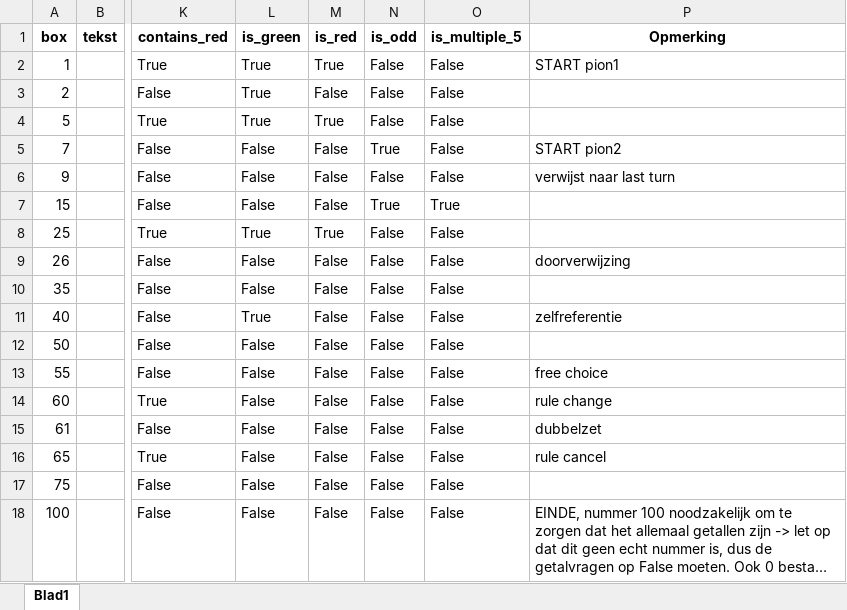
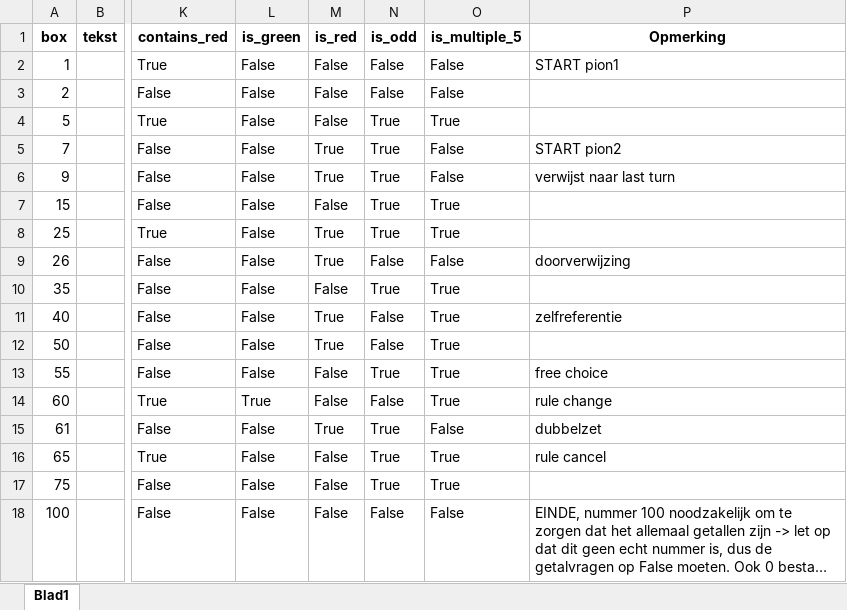
Before and after one commit to basboot/where_are_the_cows, an Excel workbook: wherearethecows.xlsx, sheet Blad1, drawn as a sheet; only a part is shown, gaps mark what is left out; long unchanged cells end in …; values as stored, in another font and other column widths than the file's, no borders; the diff names each change by its address in the sheet, - before the commit and + after, or states it on an @@ line.

Commit message:
Fix is_red, is_green, is_odd, is_multiple5

```diff
--- a/wherearethecows.xlsx (sheet Blad1)
+++ b/wherearethecows.xlsx (sheet Blad1)
-L2:L4 (is_green): True
+L2:L4 (is_green): False
-M2 (is_red): True
+M2 (is_red): False
-M4 (is_red): True
+M4 (is_red): False
-N4 (is_odd): False
+N4 (is_odd): True
-O4 (is_multiple_5): False
+O4 (is_multiple_5): True
-M5:M6 (is_red): False
+M5:M6 (is_red): True
-N6 (is_odd): False
+N6 (is_odd): True
-L8 (is_green): True
+L8 (is_green): False
-N8 (is_odd): False
+N8 (is_odd): True
-O8 (is_multiple_5): False
+O8 (is_multiple_5): True
-M9 (is_red): False
+M9 (is_red): True
-N10 (is_odd): False
+N10 (is_odd): True
-O10:O14 (is_multiple_5): False
+O10:O14 (is_multiple_5): True
-L11 (is_green): True
+L11 (is_green): False
-M11:M12 (is_red): False
+M11:M12 (is_red): True
-N13 (is_odd): False
+N13 (is_odd): True
-L14 (is_green): False
+L14 (is_green): True
-M15 (is_red): False
+M15 (is_red): True
-N15:N17 (is_odd): False
+N15:N17 (is_odd): True
-O16:O17 (is_multiple_5): False
+O16:O17 (is_multiple_5): True
```
